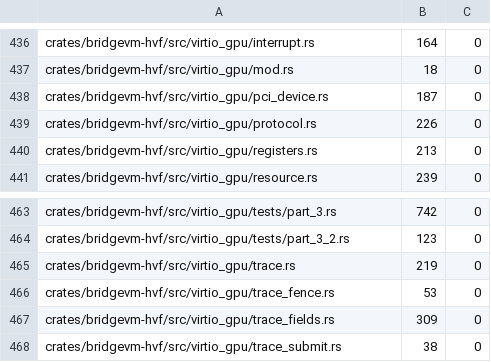
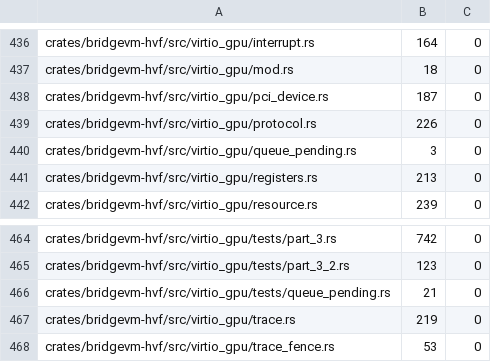
Before and after one commit to Ketchio-dev/bridgevm, a TSV file: scripts/refactor-budgets.tsv, drawn as a sheet; only a part is shown, gaps mark what is left out; the shorter side is filled out with more unchanged rows; the diff names each change by its address in the sheet, - before the commit and + after, or states it on an @@ line.

Commit message:
gpu: bound avail processing by queue size (#109)
Cap virtio-GPU control and cursor processing at each queue's effective capacity so a malformed wrapping avail index cannot amplify one notification into a 65,535-command host loop. The focused regression and full CI/security matrix pass.

```diff
--- a/scripts/refactor-budgets.tsv
+++ b/scripts/refactor-budgets.tsv
+row 440: crates/bridgevm-hvf/src/virtio_gpu/queue_pending.rs | 3 | 0
+row 466: crates/bridgevm-hvf/src/virtio_gpu/tests/queue_pending.rs | 21 | 0
```
Also changed, not shown: 5 other files.
